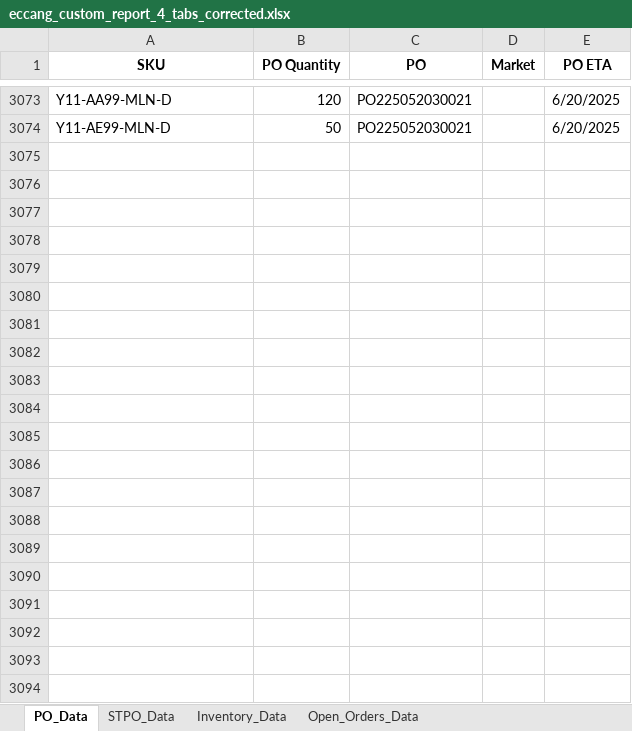
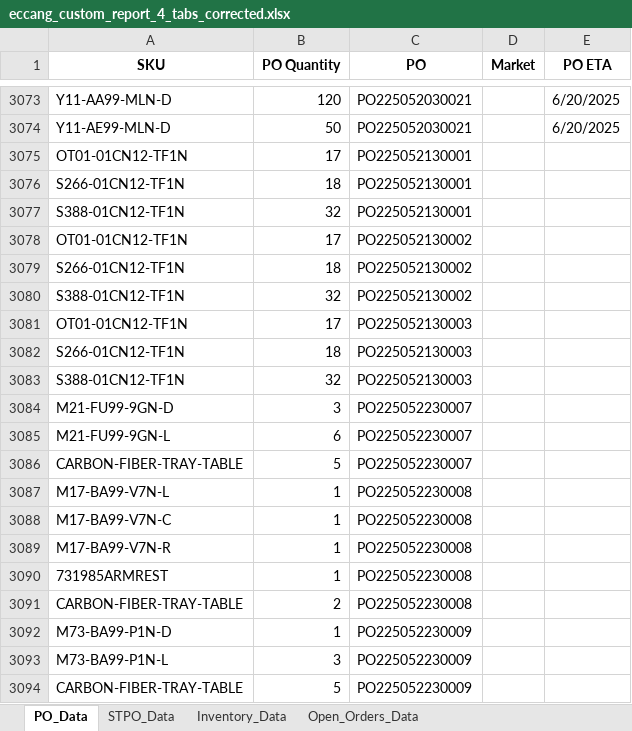
Before and after one commit to tom-valencia/eta-eccang-report, an Excel workbook: eccang_custom_report_4_tabs_corrected.xlsx, sheet PO_Data, drawn as a sheet; only a part is shown, gaps mark what is left out; values as stored, in another font and other column widths than the file's, no borders; the diff names each change by its address in the sheet, - before the commit and + after, or states it on an @@ line.

```diff
--- a/eccang_custom_report_4_tabs_corrected.xlsx (sheet PO_Data)
+++ b/eccang_custom_report_4_tabs_corrected.xlsx (sheet PO_Data)
+row 3075: OT01-01CN12-TF1N | 17 | PO225052130001
+row 3076: S266-01CN12-TF1N | 18 | PO225052130001
+row 3077: S388-01CN12-TF1N | 32 | PO225052130001
+row 3078: OT01-01CN12-TF1N | 17 | PO225052130002
+row 3079: S266-01CN12-TF1N | 18 | PO225052130002
+row 3080: S388-01CN12-TF1N | 32 | PO225052130002
+row 3081: OT01-01CN12-TF1N | 17 | PO225052130003
+row 3082: S266-01CN12-TF1N | 18 | PO225052130003
+row 3083: S388-01CN12-TF1N | 32 | PO225052130003
+row 3084: M21-FU99-9GN-D | 3 | PO225052230007
+row 3085: M21-FU99-9GN-L | 6 | PO225052230007
+row 3086: CARBON-FIBER-TRAY-TABLE | 5 | PO225052230007
+row 3087: M17-BA99-V7N-L | 1 | PO225052230008
+row 3088: M17-BA99-V7N-C | 1 | PO225052230008
+row 3089: M17-BA99-V7N-R | 1 | PO225052230008
+row 3090: 731985ARMREST | 1 | PO225052230008
+row 3091: CARBON-FIBER-TRAY-TABLE | 2 | PO225052230008
+row 3092: M73-BA99-P1N-D | 1 | PO225052230009
+row 3093: M73-BA99-P1N-L | 3 | PO225052230009
+row 3094: CARBON-FIBER-TRAY-TABLE | 5 | PO225052230009
```
Also changed, not shown: sheet Inventory_Data, sheet Open_Orders_Data.
